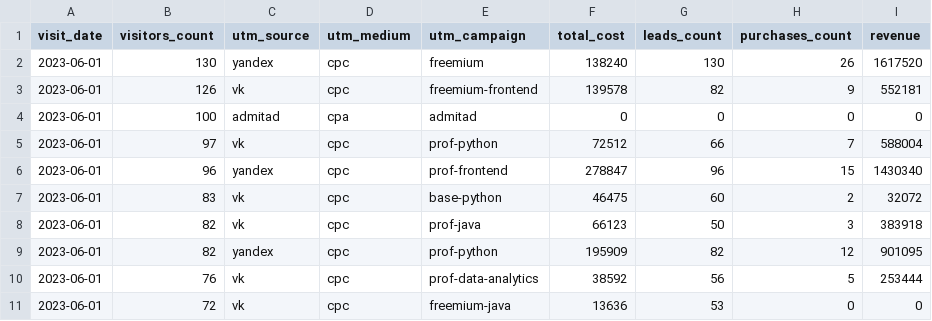
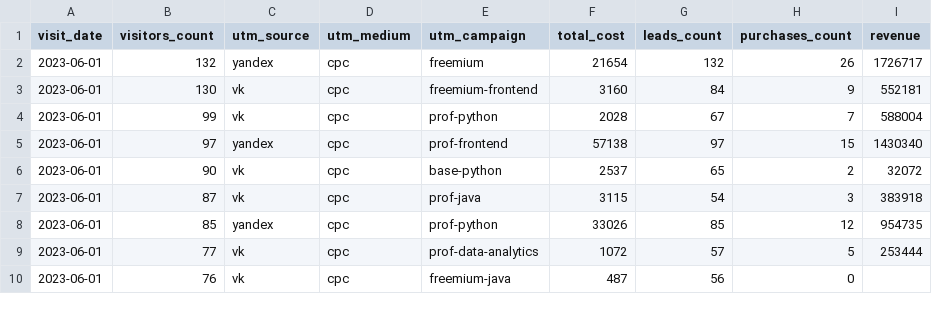
Before and after one commit to skorykov-ivan/data-analytics-project-96, a CSV file: aggregate_last_paid_click.csv, drawn as a sheet; only a part is shown; the diff covers the shown part only.

```diff
--- a/aggregate_last_paid_click.csv
+++ b/aggregate_last_paid_click.csv
@@ -1,11 +1,10 @@
 "visit_date","visitors_count","utm_source","utm_medium","utm_campaign","total_cost","leads_count","purchases_count","revenue"
-2023-06-01,130,yandex,cpc,freemium,138240,130,26,1617520
-2023-06-01,126,vk,cpc,freemium-frontend,139578,82,9,552181
-2023-06-01,100,admitad,cpa,admitad,0,0,0,0
-2023-06-01,97,vk,cpc,prof-python,72512,66,7,588004
-2023-06-01,96,yandex,cpc,prof-frontend,278847,96,15,1430340
-2023-06-01,83,vk,cpc,base-python,46475,60,2,32072
-2023-06-01,82,vk,cpc,prof-java,66123,50,3,383918
-2023-06-01,82,yandex,cpc,prof-python,195909,82,12,901095
-2023-06-01,76,vk,cpc,prof-data-analytics,38592,56,5,253444
-2023-06-01,72,vk,cpc,freemium-java,13636,53,0,0
+2023-06-01,132,yandex,cpc,freemium,21654,132,26,1726717
+2023-06-01,130,vk,cpc,freemium-frontend,3160,84,9,552181
+2023-06-01,99,vk,cpc,prof-python,2028,67,7,588004
+2023-06-01,97,yandex,cpc,prof-frontend,57138,97,15,1430340
+2023-06-01,90,vk,cpc,base-python,2537,65,2,32072
+2023-06-01,87,vk,cpc,prof-java,3115,54,3,383918
+2023-06-01,85,yandex,cpc,prof-python,33026,85,12,954735
+2023-06-01,77,vk,cpc,prof-data-analytics,1072,57,5,253444
+2023-06-01,76,vk,cpc,freemium-java,487,56,0,
```
Also changed, not shown: 3 added rows, 2 removed rows and 6 edited cells elsewhere in this file, 1 other file.
